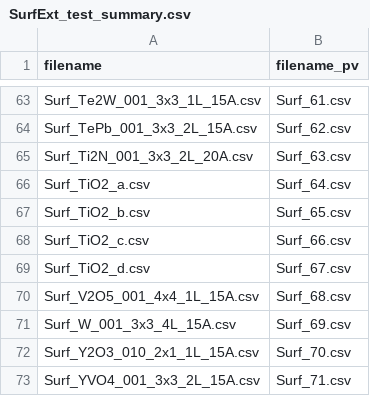
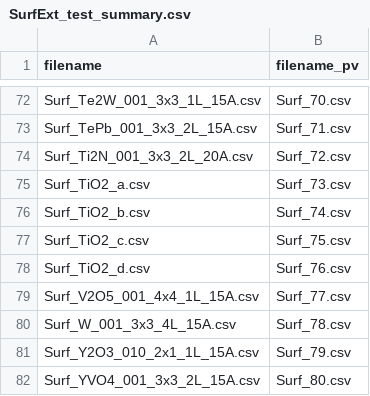
Before and after one commit to jehyunlee/surface_atom_extractor, a CSV file: SurfExt_test_summary.csv, drawn as a sheet; only a part is shown, gaps mark what is left out; addresses are those after the commit; the diff covers the shown part only; the diff names each change by its address in the sheet, - before the commit and + after, or states it on an @@ line.

```diff
--- a/SurfExt_test_summary.csv
+++ b/SurfExt_test_summary.csv
-B72 (filename_pv): Surf_61.csv
+B72 (filename_pv): Surf_70.csv
-B73 (filename_pv): Surf_62.csv
+B73 (filename_pv): Surf_71.csv
-B74 (filename_pv): Surf_63.csv
+B74 (filename_pv): Surf_72.csv
-B75 (filename_pv): Surf_64.csv
+B75 (filename_pv): Surf_73.csv
-B76 (filename_pv): Surf_65.csv
+B76 (filename_pv): Surf_74.csv
-B77 (filename_pv): Surf_66.csv
+B77 (filename_pv): Surf_75.csv
-B78 (filename_pv): Surf_67.csv
+B78 (filename_pv): Surf_76.csv
-B79 (filename_pv): Surf_68.csv
+B79 (filename_pv): Surf_77.csv
-B80 (filename_pv): Surf_69.csv
+B80 (filename_pv): Surf_78.csv
-B81 (filename_pv): Surf_70.csv
+B81 (filename_pv): Surf_79.csv
-B82 (filename_pv): Surf_71.csv
+B82 (filename_pv): Surf_80.csv
```
Also changed, not shown: 9 added rows and 18 edited cells elsewhere in this file, vasp_pv/Surf_55.csv, 38 other files.
